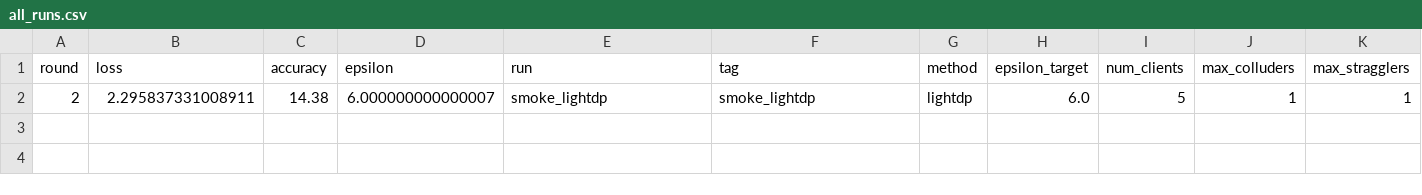
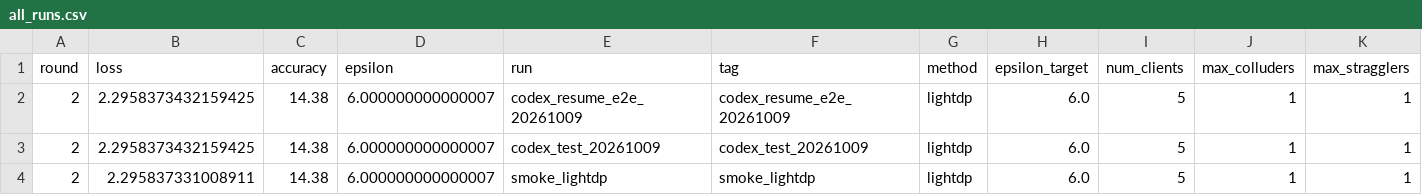
Before and after one commit to AbdullahRafi123/team21Cse4610DesignProject, a CSV file: results/summary/all_runs.csv, drawn as a sheet; only a part is shown; rows hold the shown columns only; the diff names each change by its address in the sheet, - before the commit and + after, or states it on an @@ line.

```diff
--- a/results/summary/all_runs.csv
+++ b/results/summary/all_runs.csv
+row 2: 2 | 2.2958373432159425 | 14.38 | 6.000000000000007 | codex_resume_e2e_20261009 | codex_resume_e2e_20261009 | lightdp | 6.0 | 5 | 1 | 1
+row 3: 2 | 2.2958373432159425 | 14.38 | 6.000000000000007 | codex_test_20261009 | codex_test_20261009 | lightdp | 6.0 | 5 | 1 | 1
```
Also changed, not shown: results/summary/training_rounds.csv, 26 other files.
